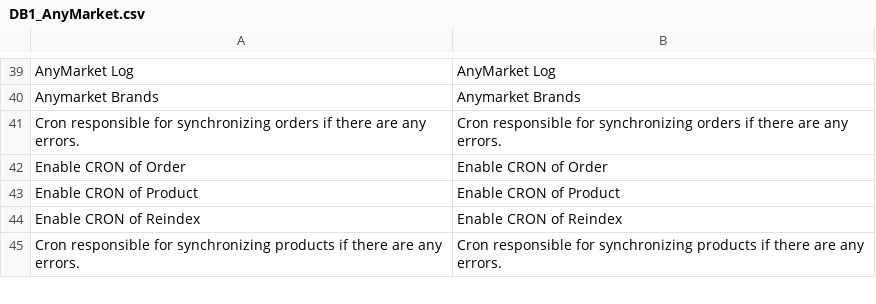
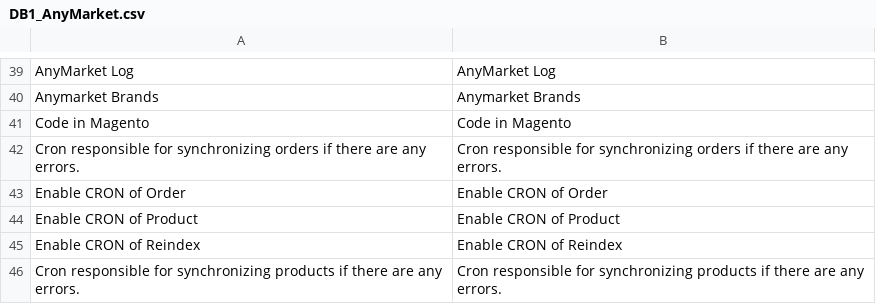
Before and after one commit to robilemos89/anymarket_magento, a CSV file: app/locale/en_US/DB1_AnyMarket.csv, drawn as a sheet; only a part is shown, gaps mark what is left out; the diff names each change by its address in the sheet, - before the commit and + after, or states it on an @@ line.

```diff
--- a/app/locale/en_US/DB1_AnyMarket.csv
+++ b/app/locale/en_US/DB1_AnyMarket.csv
+row 41: Code in Magento | Code in Magento
```
Also changed, not shown: app/locale/pt_BR/DB1_AnyMarket.csv, 2 other files.
